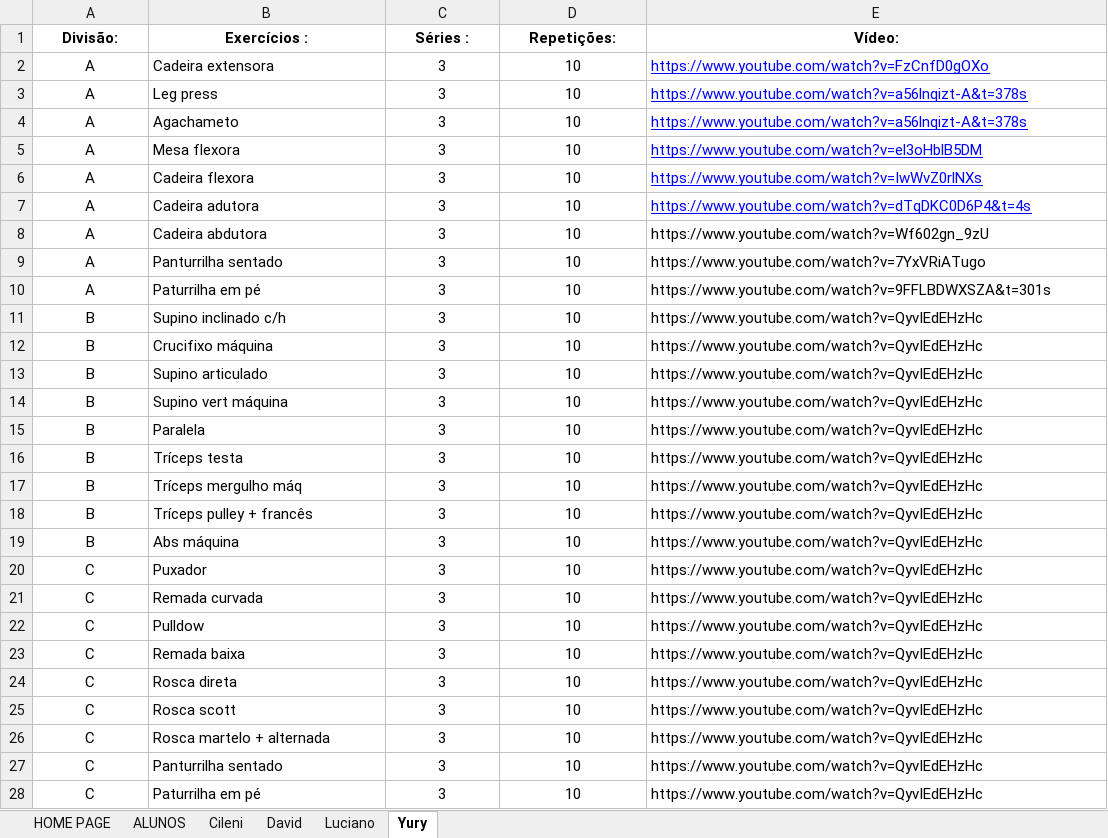
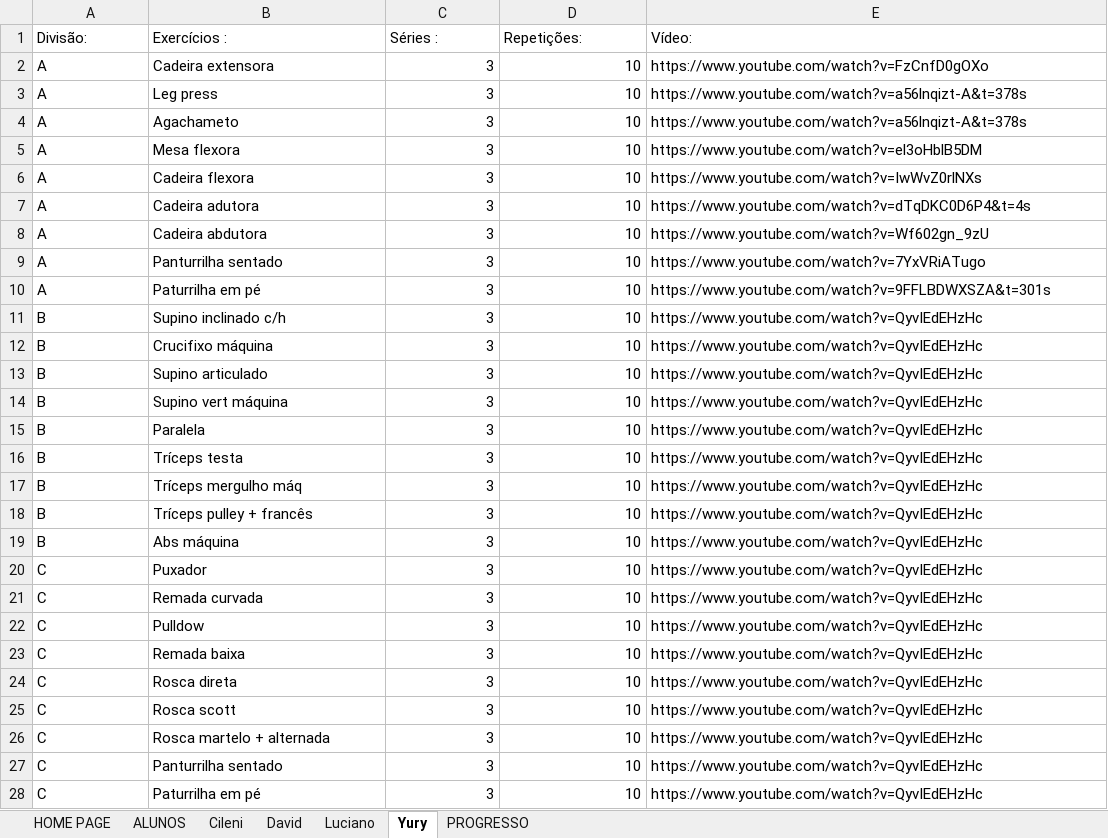
Before and after one commit to yurypremium-oss/treinos-personal, an Excel workbook: personal fit pro dashboard 3.xlsx, sheet Yury, drawn as a sheet; only a part is shown; values as stored, in another font and other column widths than the file's, no borders; the diff covers the shown part only; the diff names each change by its address in the sheet, - before the commit and + after, or states it on an @@ line.

```diff
--- a/personal fit pro dashboard 3.xlsx (sheet Yury)
+++ b/personal fit pro dashboard 3.xlsx (sheet Yury)
+sheet tab: PROGRESSO
@@ A1:E1 alignment: center → left, bold: on → off @@
-A2:A28 alignment: center
+A2:A28 alignment: left
-C2:D28 alignment: center
+C2:D28 alignment: right
@@ E2:E7 underline: on → off, text colour: #0000FF → black @@
```
Also changed, not shown: cell formats elsewhere in this sheet, sheet David, sheet Cileni, sheet Luciano, 6 other files.
